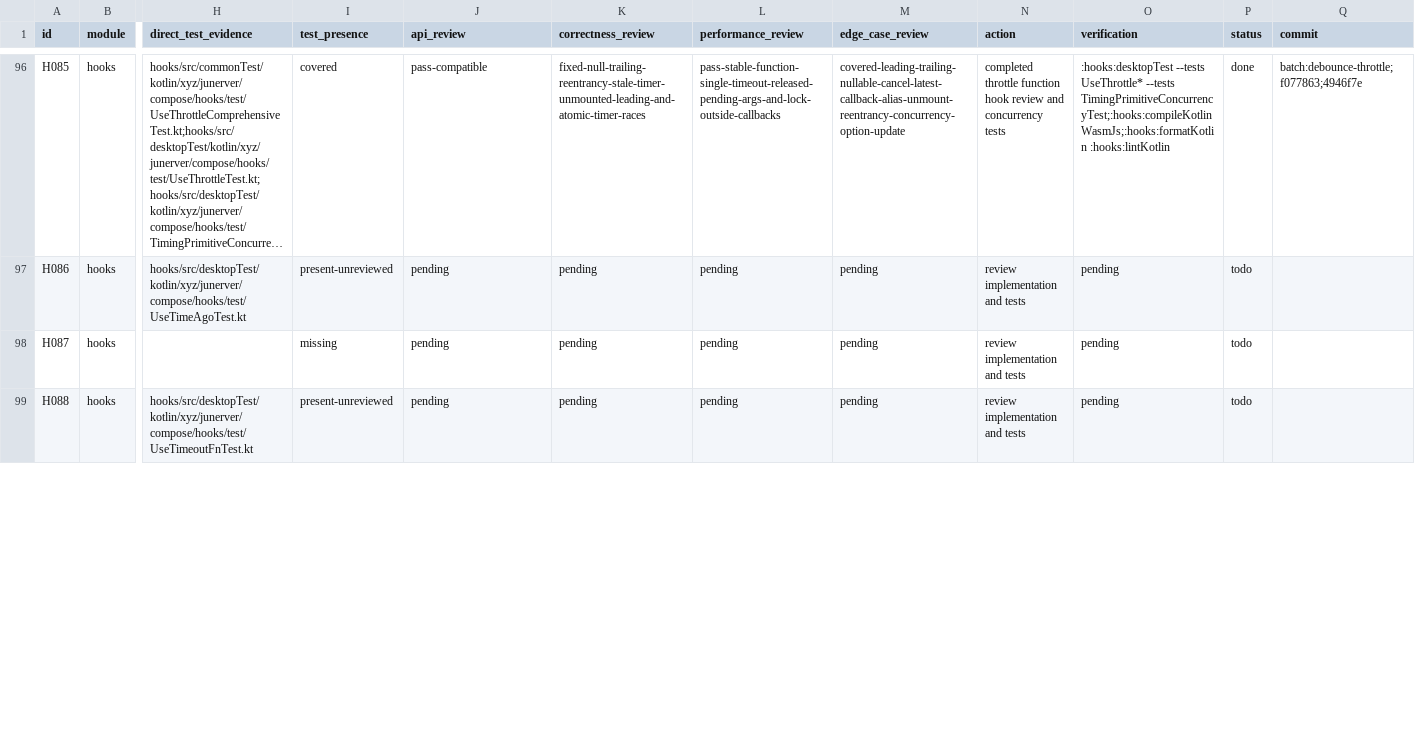
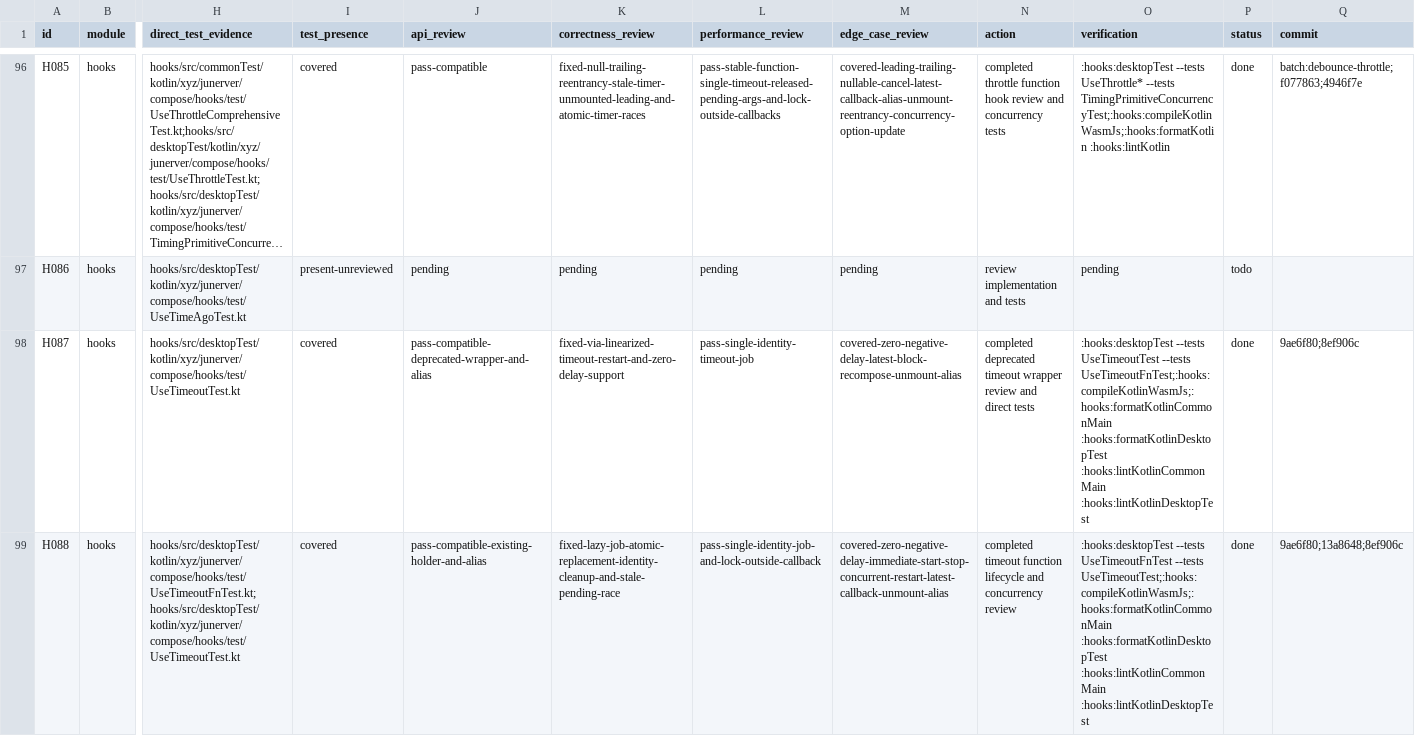
Before and after one commit to junerver/ComposeHooks, a CSV file: docs/hook-review-todo.csv, drawn as a sheet; only a part is shown, gaps mark what is left out; long unchanged cells end in …; the diff covers the shown part only; the diff names each change by its address in the sheet, - before the commit and + after, or states it on an @@ line.

Commit message:
📝 [Review]: Complete timer hook review

```diff
--- a/docs/hook-review-todo.csv
+++ b/docs/hook-review-todo.csv
-H98 (direct_test_evidence): (empty)
+H98 (direct_test_evidence): hooks/src/desktopTest/kotlin/xyz/junerver/compose/hooks/test/UseTimeoutTest.kt
-I98 (test_presence): missing
+I98 (test_presence): covered
-J98 (api_review): pending
+J98 (api_review): pass-compatible-deprecated-wrapper-and-alias
-K98 (correctness_review): pending
+K98 (correctness_review): fixed-via-linearized-timeout-restart-and-zero-delay-support
-L98 (performance_review): pending
+L98 (performance_review): pass-single-identity-timeout-job
-M98 (edge_case_review): pending
+M98 (edge_case_review): covered-zero-negative-delay-latest-block-recompose-unmount-alias
-N98 (action): review implementation and tests
+N98 (action): completed deprecated timeout wrapper review and direct tests
-O98 (verification): pending
+O98 (verification): :hooks:desktopTest --tests UseTimeoutTest --tests UseTimeoutFnTest;:hooks:compileKotlinWasmJs;:hooks:formatKotlinCommonMain :hooks:formatKotlinDesktopTest :hooks:lintKotlinCommonMain :hooks:lintKotlinDesktopTest
-P98:P99 (status): todo
+P98:P99 (status): done
-Q98 (commit): (empty)
+Q98 (commit): 9ae6f80;8ef906c
-H99 (direct_test_evidence): hooks/src/desktopTest/kotlin/xyz/junerver/compose/hooks/test/UseTimeoutFnTest.kt
+H99 (direct_test_evidence): hooks/src/desktopTest/kotlin/xyz/junerver/compose/hooks/test/UseTimeoutFnTest.kt;hooks/src/desktopTest/kotlin/xyz/junerver/compose/hooks/test/UseTimeoutTest.kt
-I99 (test_presence): present-unreviewed
+I99 (test_presence): covered
-J99 (api_review): pending
+J99 (api_review): pass-compatible-existing-holder-and-alias
-K99 (correctness_review): pending
+K99 (correctness_review): fixed-lazy-job-atomic-replacement-identity-cleanup-and-stale-pending-race
-L99 (performance_review): pending
+L99 (performance_review): pass-single-identity-job-and-lock-outside-callback
-M99 (edge_case_review): pending
+M99 (edge_case_review): covered-zero-negative-delay-immediate-start-stop-concurrent-restart-latest-callback-unmount-alias
-N99 (action): review implementation and tests
+N99 (action): completed timeout function lifecycle and concurrency review
-O99 (verification): pending
+O99 (verification): :hooks:desktopTest --tests UseTimeoutFnTest --tests UseTimeoutTest;:hooks:compileKotlinWasmJs;:hooks:formatKotlinCommonMain :hooks:formatKotlinDesktopTest :hooks:lintKotlinCommonMain :hooks:lintKotlinDesktopTest
-Q99 (commit): (empty)
+Q99 (commit): 9ae6f80;13a8648;8ef906c
```
Also changed, not shown: 20 edited cells elsewhere in this file.
